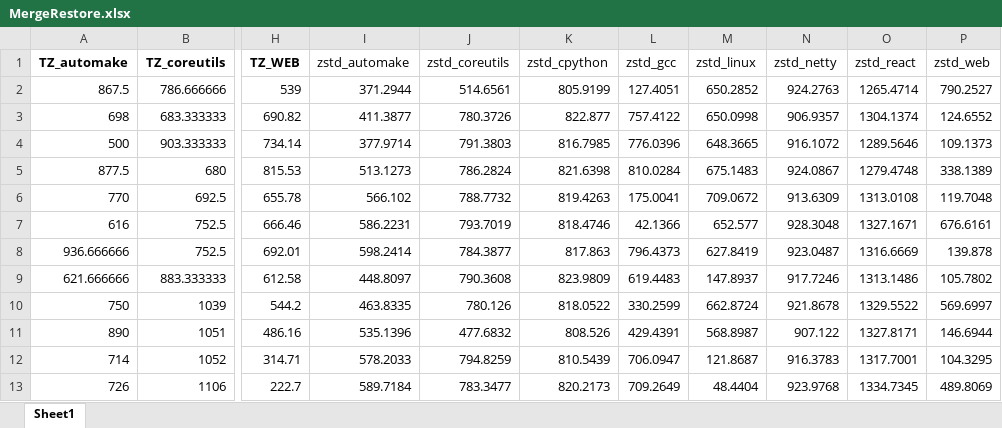
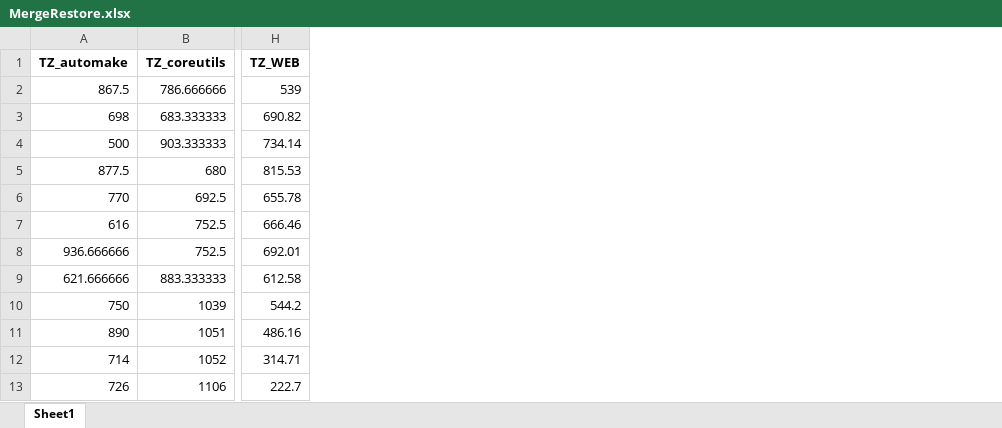
Before and after one commit to zihasyu/R-script-template, an Excel workbook: Paper/TOS-26-3/MergeRestore.xlsx, sheet Sheet1, drawn as a sheet; only a part is shown, gaps mark what is left out; values as stored, in another font and other column widths than the file's, no borders; the diff names each change by its address in the sheet, - before the commit and + after, or states it on an @@ line.

```diff
--- a/Paper/TOS-26-3/MergeRestore.xlsx (sheet Sheet1)
+++ b/Paper/TOS-26-3/MergeRestore.xlsx (sheet Sheet1)
-column I (zstd_automake), rows 2-13: 371.2944 | 411.3877 | 377.9714 | 513.1273 | 566.102 | 586.2231 | 598.2414 | 448.8097 | 463.8335 | 535.1396 | 578.2033 | 589.7184
-column J (zstd_coreutils), rows 2-13: 514.6561 | 780.3726 | 791.3803 | 786.2824 | 788.7732 | 793.7019 | 784.3877 | 790.3608 | 780.126 | 477.6832 | 794.8259 | 783.3477
-column K (zstd_cpython), rows 2-13: 805.9199 | 822.877 | 816.7985 | 821.6398 | 819.4263 | 818.4746 | 817.863 | 823.9809 | 818.0522 | 808.526 | 810.5439 | 820.2173
-column L (zstd_gcc), rows 2-13: 127.4051 | 757.4122 | 776.0396 | 810.0284 | 175.0041 | 42.1366 | 796.4373 | 619.4483 | 330.2599 | 429.4391 | 706.0947 | 709.2649
-column M (zstd_linux), rows 2-13: 650.2852 | 650.0998 | 648.3665 | 675.1483 | 709.0672 | 652.577 | 627.8419 | 147.8937 | 662.8724 | 568.8987 | 121.8687 | 48.4404
-column N (zstd_netty), rows 2-13: 924.2763 | 906.9357 | 916.1072 | 924.0867 | 913.6309 | 928.3048 | 923.0487 | 917.7246 | 921.8678 | 907.122 | 916.3783 | 923.9768
-column O (zstd_react), rows 2-13: 1265.4714 | 1304.1374 | 1289.5646 | 1279.4748 | 1313.0108 | 1327.1671 | 1316.6669 | 1313.1486 | 1329.5522 | 1327.8171 | 1317.7001 | 1334.7345
-column P (zstd_web), rows 2-13: 790.2527 | 124.6552 | 109.1373 | 338.1389 | 119.7048 | 676.6161 | 139.878 | 105.7802 | 569.6997 | 146.6944 | 104.3295 | 489.8069
```
Also changed, not shown: Paper/TOS-26-3/MergeThroughput.xlsx, 4 other files.
